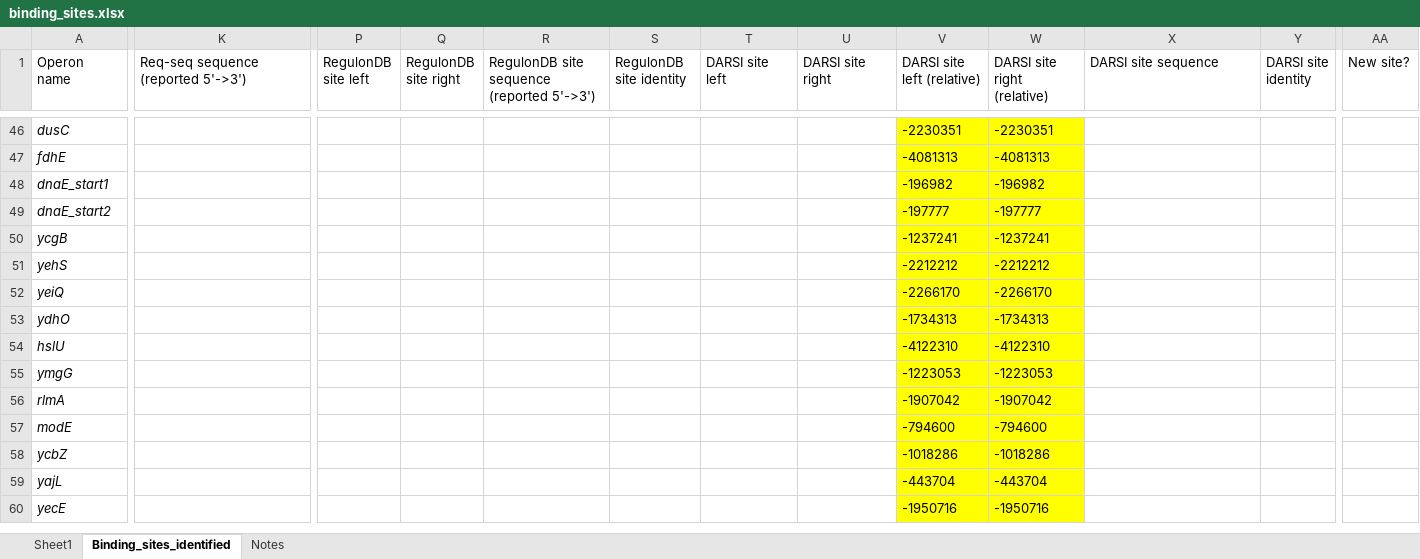
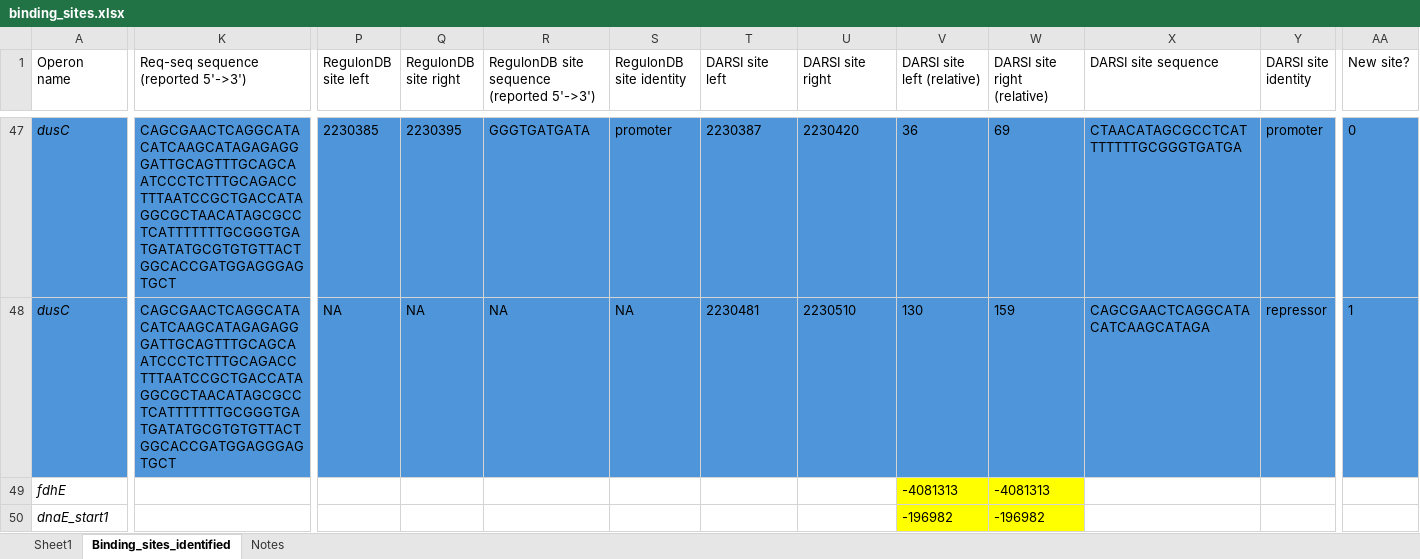
Before and after one commit to armankarshenas/DARSI, an Excel workbook: data/binding_sites.xlsx, sheet Binding_sites_identified, drawn as a sheet; only a part is shown, gaps mark what is left out; the shorter side is filled out with more unchanged rows; values as stored, in another font and other column widths than the file's, no borders; addresses are those after the commit; rows hold the shown columns only; the diff covers the shown part only; the diff names each change by its address in the sheet, - before the commit and + after, or states it on an @@ line.

```diff
--- a/data/binding_sites.xlsx (sheet Binding_sites_identified)
+++ b/data/binding_sites.xlsx (sheet Binding_sites_identified)
-A47:K47 fill: none
+A47:K47 fill: #4E95D9
-K47: (empty)
+K47: CAGCGAACTCAGGCATACATCAAGCATAGAGAGGGATTGCAGTTTGCAGCAATCCCTCTTTGCAGACCTTTAATCCGCTGACCATAGGCGCTAACATAGCGCCTCATTTTTTTGCGGGTGATGATATGCGTGTGTTACTGGCACCGATGGAGGGAGTGCT
-P47 (RegulonDB site left): (empty)
+P47 (RegulonDB site left): 2230385
-P47:U47 fill: none
+P47:U47 fill: #4E95D9
-Q47 (RegulonDB site right): (empty)
+Q47 (RegulonDB site right): 2230395
-R47: (empty)
+R47: GGGTGATGATA
-S47 (RegulonDB site identity): (empty)
+S47 (RegulonDB site identity): promoter
-T47 (DARSI site left): (empty)
+T47 (DARSI site left): 2230387
-U47 (DARSI site right): (empty)
+U47 (DARSI site right): 2230420
-V47 (DARSI site left (relative)): -2230351
+V47 (DARSI site left (relative)): 36
-V47:W47 fill: #FFFF00
+V47:W47 fill: #4E95D9
-W47 (DARSI site right (relative)): -2230351
+W47 (DARSI site right (relative)): 69
-X47 (DARSI site sequence): (empty)
+X47 (DARSI site sequence): CTAACATAGCGCCTCATTTTTTTGCGGGTGATGA
-X47:AA47 fill: none
+X47:AA47 fill: #4E95D9
-Y47 (DARSI site identity): (empty)
+Y47 (DARSI site identity): promoter
-AA47 (New site?): (empty)
+AA47 (New site?): 0
+row 48: dusC | CAGCGAACTCAGGCATACATCAAGCATAGAGAGGGATTGCAGTTTGCAGCAATCCCTCTTTGCAGACCTTTAATCCGCTGACCATAGGCGCTAACATAGCGCCTCATTTTTTTGCGGGTGATGATATGCGTGTGTTACTGGCACCGATGGAGGGAGTGCT | NA | NA | NA | NA | 2230481 | 2230510 | 130 | 159 | CAGCGAACTCAGGCATACATCAAGCATAGA | repressor | 1
```
Also changed, not shown: 1 added row, 25 edited cells and cell formats elsewhere in this sheet, formulas that keep their value, 6 other files.
